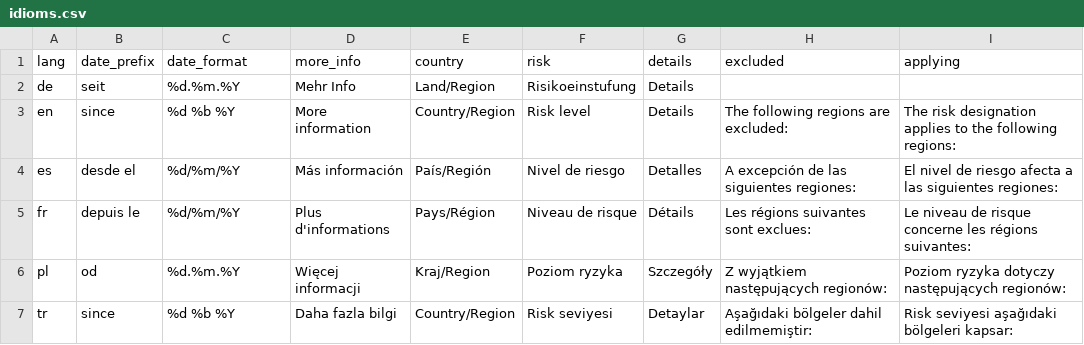
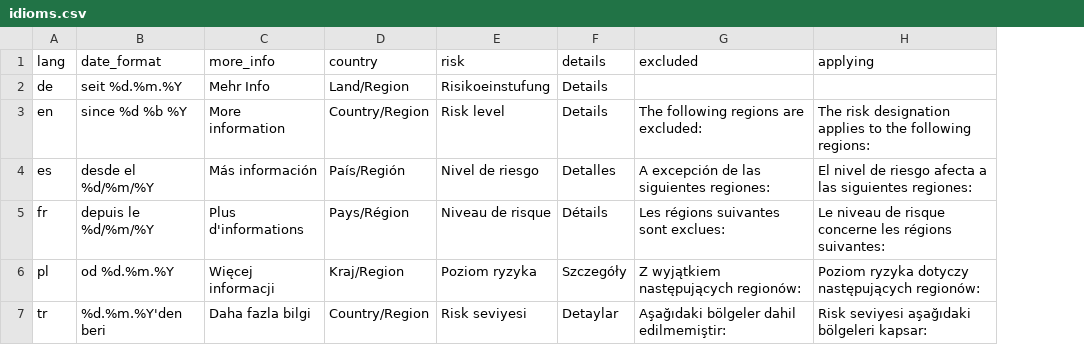
Before and after one commit to dieghernan/RKI-Corona-Atlas, a CSV file: assets/data/idioms.csv, drawn as a sheet; removed rows and columns are numbered as before the commit, all else as after; the diff names each change by its address in the sheet, - before the commit and + after, or states it on an @@ line.

Commit message:
Change date formatting

```diff
--- a/assets/data/idioms.csv
+++ b/assets/data/idioms.csv
-column B (date_prefix), rows 2-7: seit | since | desde el | depuis le | od | since
-B2 (date_format): %d.%m.%Y
+B2 (date_format): seit %d.%m.%Y
-B3 (date_format): %d %b %Y
+B3 (date_format): since %d %b %Y
-B4 (date_format): %d/%m/%Y
+B4 (date_format): desde el %d/%m/%Y
-B5 (date_format): %d/%m/%Y
+B5 (date_format): depuis le %d/%m/%Y
-B6 (date_format): %d.%m.%Y
+B6 (date_format): od %d.%m.%Y
-B7 (date_format): %d %b %Y
+B7 (date_format): %d.%m.%Y'den beri
```
Also changed, not shown: 1 other file.
